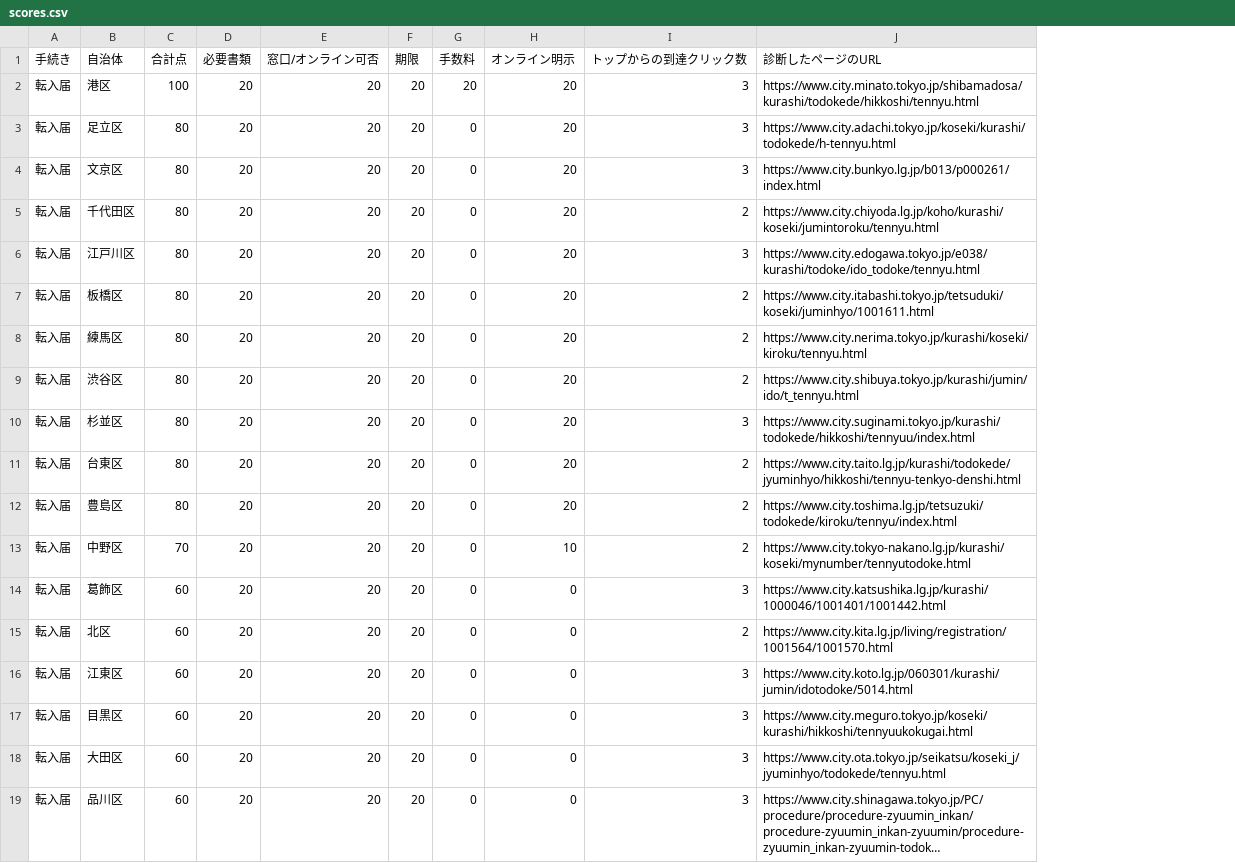
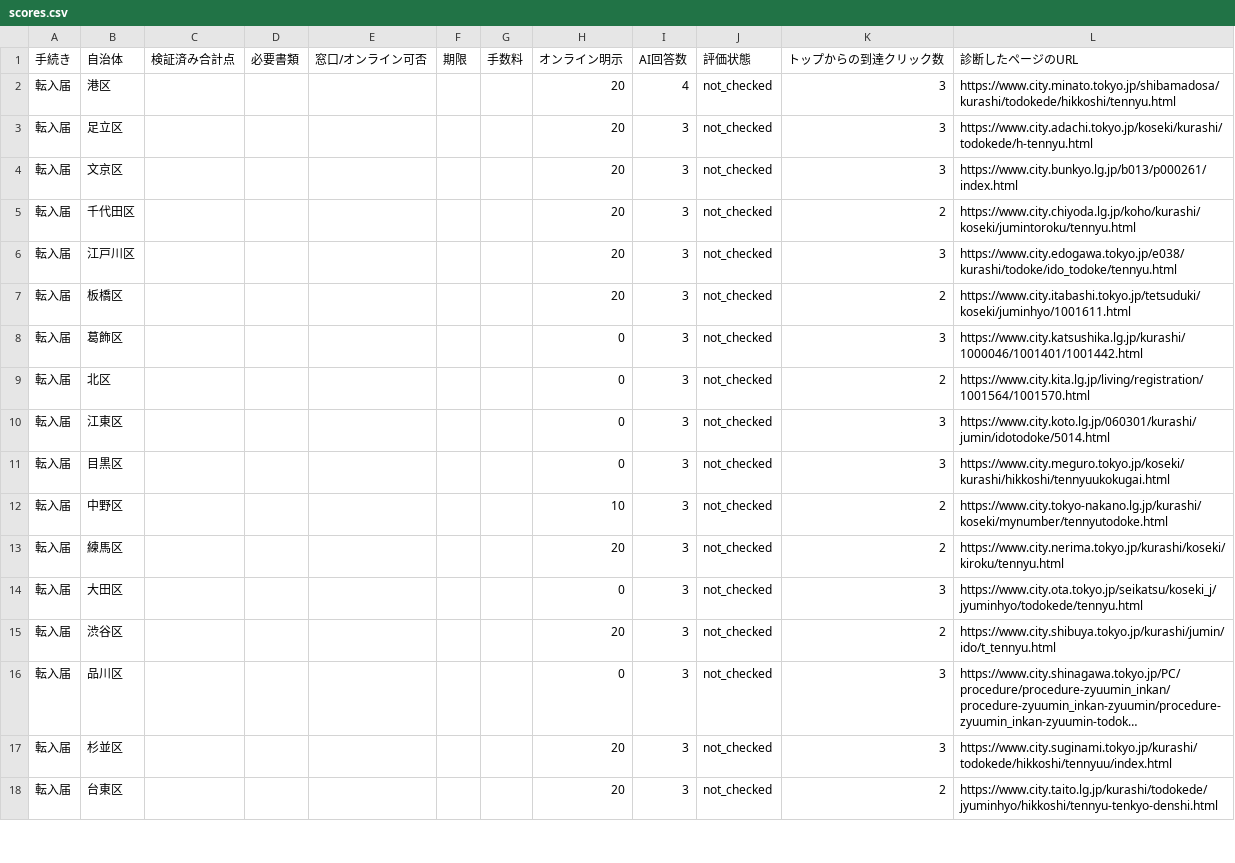
Before and after one commit to shoujiki-panman/aidoku, a CSV file: web/data/scores.csv, drawn as a sheet; only a part is shown; long unchanged cells end in …; removed rows and columns are numbered as before the commit, all else as after; the diff covers the shown part only; the diff names each change by its address in the sheet, - before the commit and + after, or states it on an @@ line.

Commit message:
feat: add four-check evaluator

```diff
--- a/web/data/scores.csv
+++ b/web/data/scores.csv
-column C (合計点), rows 2-7: 100 | 80 | 80 | 80 | 80 | 80; rows 14-19: all 60
+column C (検証済み合計点), empty
+column I (AI回答数), rows 2-11: 4 | 3 | 3 | 3 | 3 | 3 | 3 | 3 | 3 | 3; row 14: 3; row 16: 3
+column J (評価状態), rows 2-11: all not_checked; row 14: not_checked; row 16: not_checked
-D2:D7 (必要書類): 20
+D2:D7 (必要書類): (empty)
-E2:E7 (窓口/オンライン可否): 20
+E2:E7 (窓口/オンライン可否): (empty)
-F2:F7 (期限): 20
+F2:F7 (期限): (empty)
-G2 (手数料): 20
+G2 (手数料): (empty)
-G3:G7 (手数料): 0
+G3:G7 (手数料): (empty)
-row 8: 転入届 | 練馬区 | 80 | 20 | 20 | 20 | 0 | 20 | 2 | https://www.city.nerima.tokyo.jp/kurashi/koseki/kiroku/tennyu.html
-row 9: 転入届 | 渋谷区 | 80 | 20 | 20 | 20 | 0 | 20 | 2 | https://www.city.shibuya.tokyo.jp/kurashi/jumin/ido/t_tennyu.html
-row 10: 転入届 | 杉並区 | 80 | 20 | 20 | 20 | 0 | 20 | 3 | https://www.city.suginami.tokyo.jp/kurashi/todokede/hikkoshi/tennyuu/index.html
-row 11: 転入届 | 台東区 | 80 | 20 | 20 | 20 | 0 | 20 | 2 | https://www.city.taito.lg.jp/kurashi/todokede/jyuminhyo/hikkoshi/tennyu-tenkyo-denshi.html
-row 12: 転入届 | 豊島区 | 80 | 20 | 20 | 20 | 0 | 20 | 2 | https://www.city.toshima.lg.jp/tetsuzuki/todokede/kiroku/tennyu/index.html
-row 13: 転入届 | 中野区 | 70 | 20 | 20 | 20 | 0 | 10 | 2 | https://www.city.tokyo-nakano.lg.jp/kurashi/koseki/mynumber/tennyutodoke.html
-D8:D11 (必要書類): 20
+D8:D11 (必要書類): (empty)
-E8:E11 (窓口/オンライン可否): 20
+E8:E11 (窓口/オンライン可否): (empty)
-F8:F11 (期限): 20
+F8:F11 (期限): (empty)
-G8:G11 (手数料): 0
+G8:G11 (手数料): (empty)
+row 12: 転入届 | 中野区 |  |  |  |  |  | 10 | 3 | not_checked | 2 | https://www.city.tokyo-nakano.lg.jp/kurashi/koseki/mynumber/tennyutodoke.html
+row 13: 転入届 | 練馬区 |  |  |  |  |  | 20 | 3 | not_checked | 2 | https://www.city.nerima.tokyo.jp/kurashi/koseki/kiroku/tennyu.html
-D14 (必要書類): 20
+D14 (必要書類): (empty)
-E14 (窓口/オンライン可否): 20
+E14 (窓口/オンライン可否): (empty)
-F14 (期限): 20
+F14 (期限): (empty)
-G14 (手数料): 0
+G14 (手数料): (empty)
+row 15: 転入届 | 渋谷区 |  |  |  |  |  | 20 | 3 | not_checked | 2 | https://www.city.shibuya.tokyo.jp/kurashi/jumin/ido/t_tennyu.html
-D16 (必要書類): 20
+D16 (必要書類): (empty)
-E16 (窓口/オンライン可否): 20
+E16 (窓口/オンライン可否): (empty)
-F16 (期限): 20
+F16 (期限): (empty)
-G16 (手数料): 0
+G16 (手数料): (empty)
+row 17: 転入届 | 杉並区 |  |  |  |  |  | 20 | 3 | not_checked | 3 | https://www.city.suginami.tokyo.jp/kurashi/todokede/hikkoshi/tennyuu/index.html
+row 18: 転入届 | 台東区 |  |  |  |  |  | 20 | 3 | not_checked | 2 | https://www.city.taito.lg.jp/kurashi/todokede/jyuminhyo/hikkoshi/tennyu-tenkyo-denshi.html
```
Also changed, not shown: 1 added row and 20 edited cells elsewhere in this file, 33 other files.
